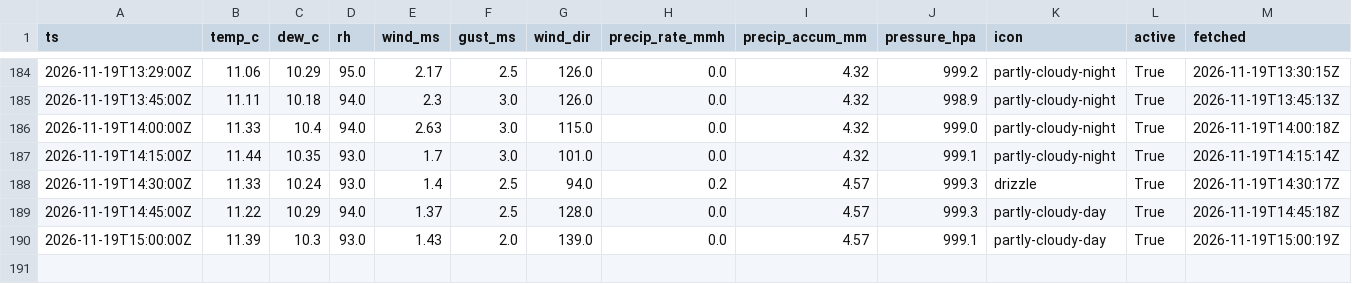
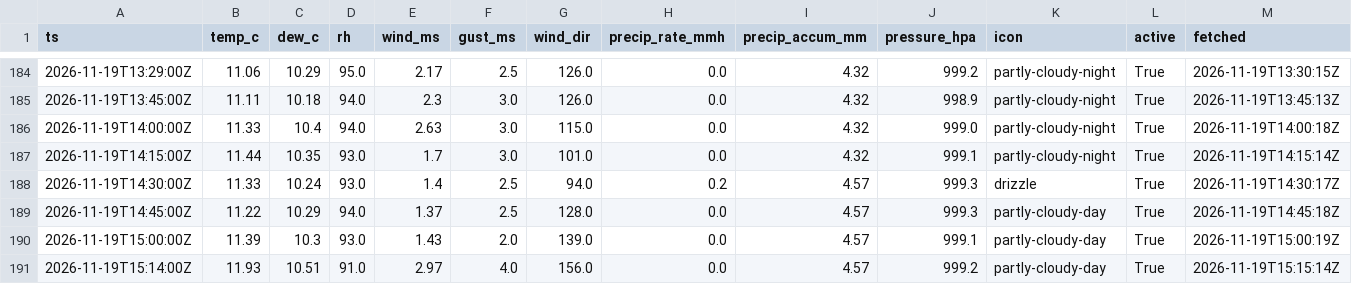
Before and after one commit to cole581/ButtonwillowWeather, a CSV file: data/observations.csv, drawn as a sheet; only a part is shown, gaps mark what is left out; the diff names each change by its address in the sheet, - before the commit and + after, or states it on an @@ line.

```diff
--- a/data/observations.csv
+++ b/data/observations.csv
+row 191: 2026-11-19T15:14:00Z | 11.93 | 10.51 | 91.0 | 2.97 | 4.0 | 156.0 | 0.0 | 4.57 | 999.2 | partly-cloudy-day | True | 2026-11-19T15:15:14Z
```
Also changed, not shown: data/forecast_errors.csv, data/matched.csv, 3 other files.
